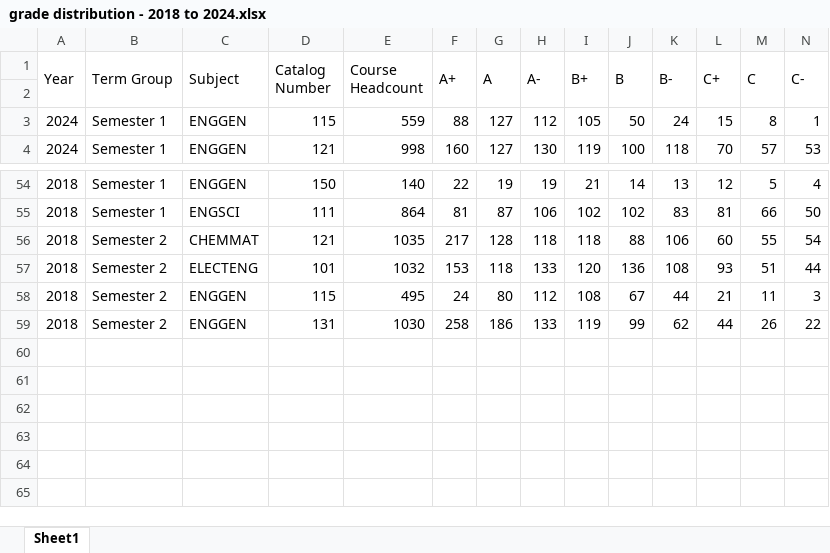
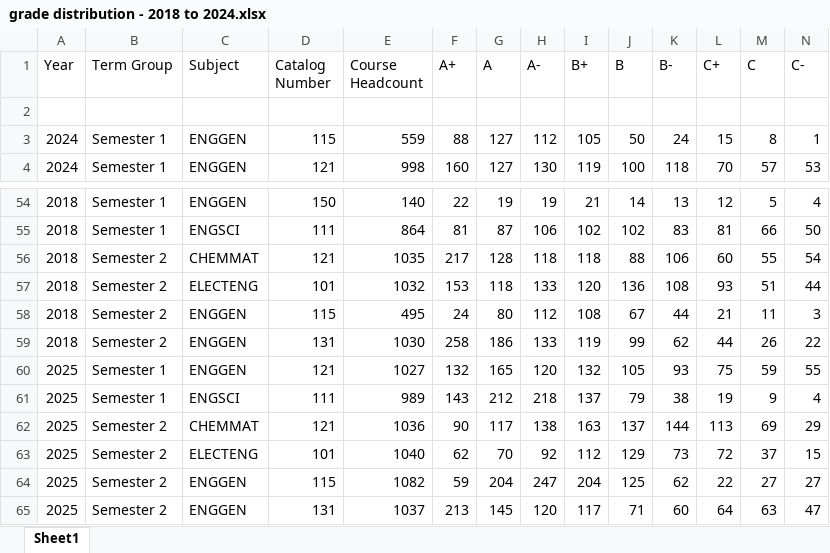
Before and after one commit to Ashmitcodez/gpa-predictor-web-app, an Excel workbook: grade distribution - 2018 to 2024.xlsx, sheet Sheet1, drawn as a sheet; only a part is shown, gaps mark what is left out; values as stored, in another font and other column widths than the file's, no cell formats; removed rows and columns are numbered as before the commit, all else as after; rows hold the shown columns only; the diff covers the shown part only; the diff names each change by its address in the sheet, - before the commit and + after, or states it on an @@ line.

```diff
--- a/grade distribution - 2018 to 2024.xlsx (sheet Sheet1)
+++ b/grade distribution - 2018 to 2024.xlsx (sheet Sheet1)
-A1:A2 merged
-B1:B2 merged
-C1:C2 merged
-D1:D2 merged
-E1:E2 merged
-F1:F2 merged
-G1:G2 merged
-H1:H2 merged
-I1:I2 merged
-J1:J2 merged
-K1:K2 merged
-L1:L2 merged
-M1:M2 merged
-N1:N2 merged
+row 60: 2025 | Semester 1 | ENGGEN | 121 | 1027 | 132 | 165 | 120 | 132 | 105 | 93 | 75 | 59 | 55
+row 61: 2025 | Semester 1 | ENGSCI | 111 | 989 | 143 | 212 | 218 | 137 | 79 | 38 | 19 | 9 | 4
+row 62: 2025 | Semester 2 | CHEMMAT | 121 | 1036 | 90 | 117 | 138 | 163 | 137 | 144 | 113 | 69 | 29
+row 63: 2025 | Semester 2 | ELECTENG | 101 | 1040 | 62 | 70 | 92 | 112 | 129 | 73 | 72 | 37 | 15
+row 64: 2025 | Semester 2 | ENGGEN | 115 | 1082 | 59 | 204 | 247 | 204 | 125 | 62 | 22 | 27 | 27
+row 65: 2025 | Semester 2 | ENGGEN | 131 | 1037 | 213 | 145 | 120 | 117 | 71 | 60 | 64 | 63 | 47
```
Also changed, not shown: merged cells elsewhere in this sheet, cell formats, 3 other files.
